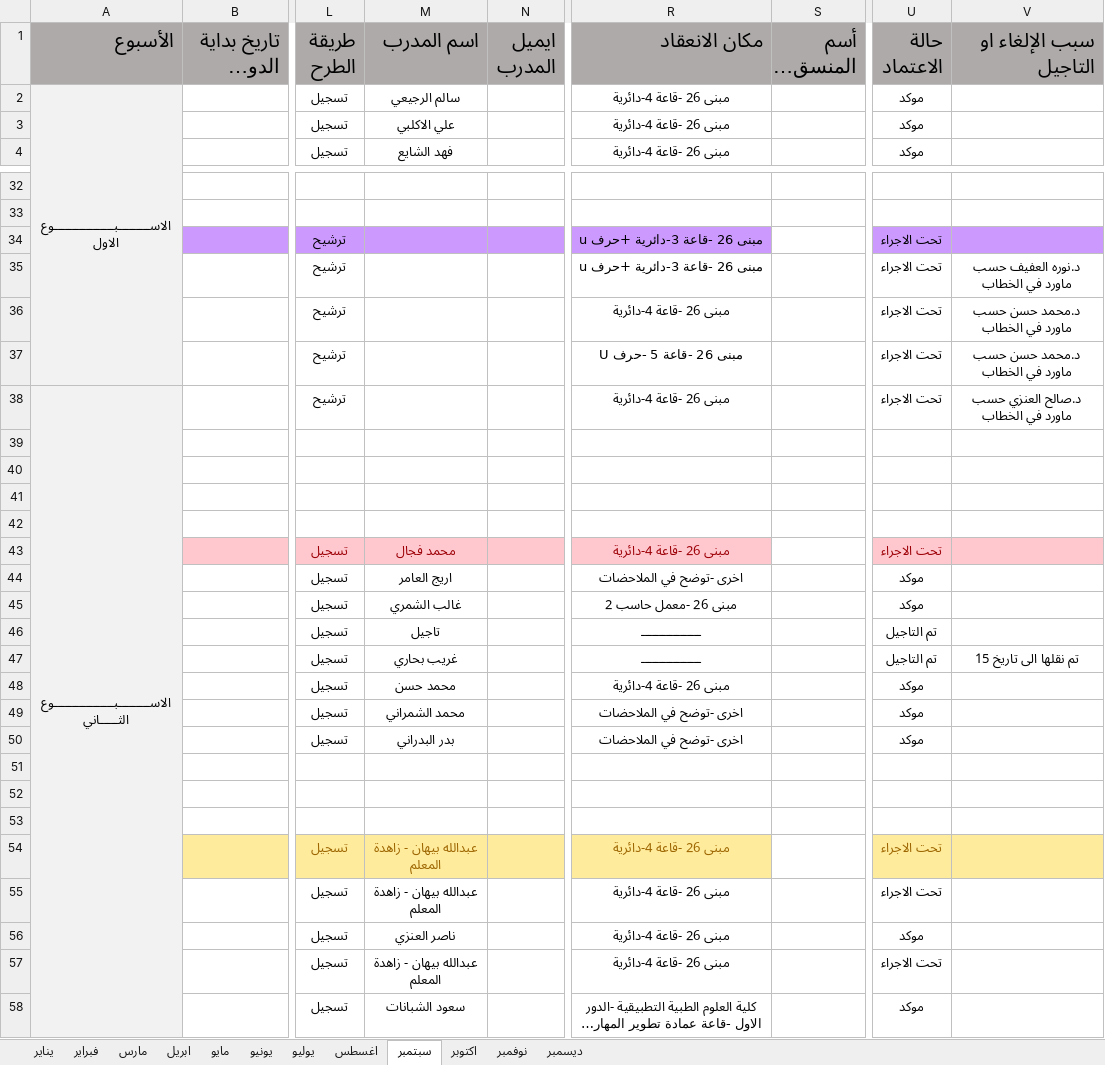
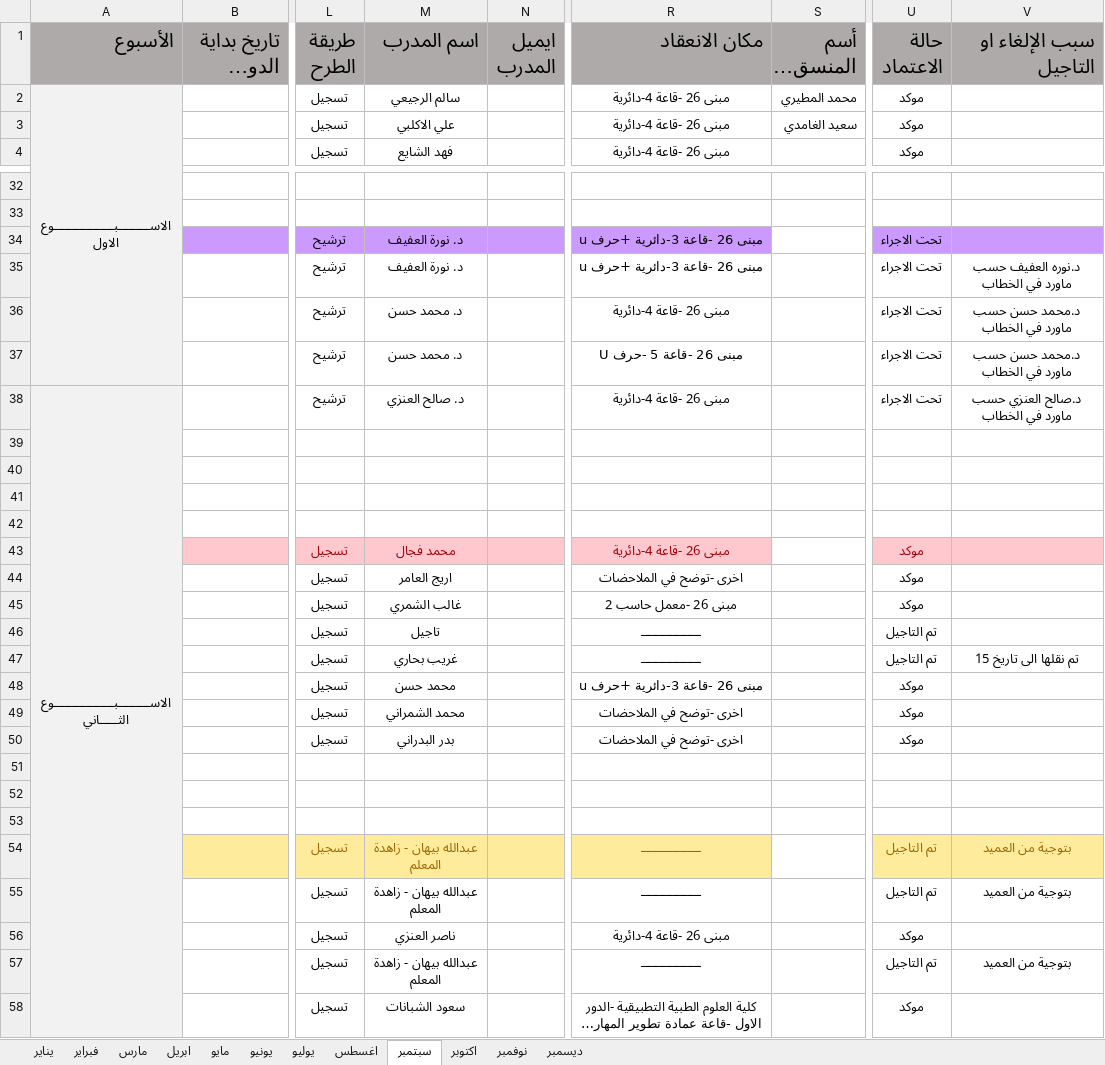
Before and after one commit to islammohmed/streamlit_courses_app, an Excel workbook: sample_data/النموذج-الموحد2025م.xlsx, sheet سبتمبر, drawn as a sheet; only a part is shown, gaps mark what is left out; long unchanged cells end in …; values as stored, in another font and other column widths than the file's, no borders; conditional formats and table styles not drawn; the diff covers the shown part only; the diff names each change by its address in the sheet, - before the commit and + after, or states it on an @@ line.

```diff
--- a/sample_data/النموذج-الموحد2025م.xlsx (sheet سبتمبر)
+++ b/sample_data/النموذج-الموحد2025م.xlsx (sheet سبتمبر)
-S2 (أسم المنسق / ة): (empty)
+S2 (أسم المنسق / ة): محمد المطيري
-S3 (أسم المنسق / ة): (empty)
+S3 (أسم المنسق / ة): سعيد الغامدي
-M34:M35 (اسم المدرب): (empty)
+M34:M35 (اسم المدرب): د. نورة العفيف
-M36:M37 (اسم المدرب): (empty)
+M36:M37 (اسم المدرب): د. محمد حسن
-M38 (اسم المدرب): (empty)
+M38 (اسم المدرب): د. صالح العنزي
-U43 (حالة الاعتماد): تحت الاجراء
+U43 (حالة الاعتماد): موكد
-R48 (مكان الانعقاد): مبنى 26 -قاعة 4-دائرية
+R48 (مكان الانعقاد): مبنى 26 -قاعة 3-دائرية +حرف u
-R54:R55 (مكان الانعقاد): مبنى 26 -قاعة 4-دائرية
+R54:R55 (مكان الانعقاد): ـــــــــــــــــ
-U54:U55 (حالة الاعتماد): تحت الاجراء
+U54:U55 (حالة الاعتماد): تم التاجيل
-V54:V55 (سبب الإلغاء او التاجيل): (empty)
+V54:V55 (سبب الإلغاء او التاجيل): بتوجية من العميد
-R57 (مكان الانعقاد): مبنى 26 -قاعة 4-دائرية
+R57 (مكان الانعقاد): ـــــــــــــــــ
-U57 (حالة الاعتماد): تحت الاجراء
+U57 (حالة الاعتماد): تم التاجيل
-V57 (سبب الإلغاء او التاجيل): (empty)
+V57 (سبب الإلغاء او التاجيل): بتوجية من العميد
```
Also changed, not shown: 14 edited cells elsewhere in this sheet, sheet اكتوبر, sheet نوفمبر, sheet ديسمبر, sheet اغسطس, 2 other files.
